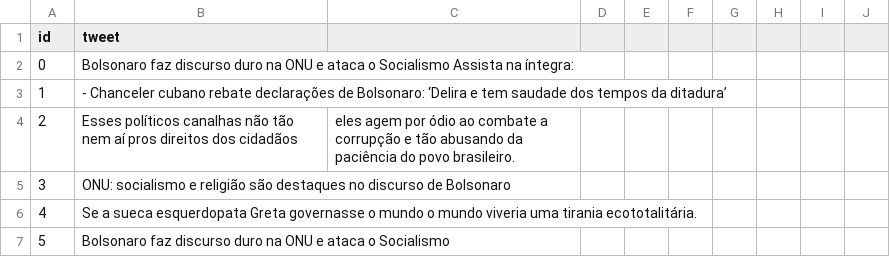
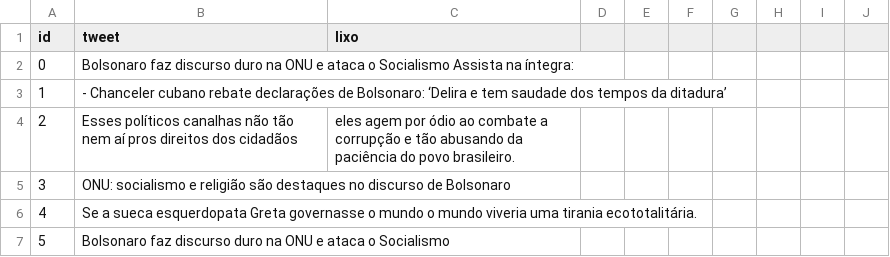
Before and after one commit to AbilioNB/umc-analytics, a CSV file: databases/negative.csv, drawn as a sheet; only a part is shown.

Commit message:
att

```diff
--- a/databases/negative.csv
+++ b/databases/negative.csv
@@ -1,2 +1,2 @@
-id,tweet
+id,tweet,lixo
 0,Bolsonaro faz discurso duro na ONU e ataca o Socialismo Assista na íntegra:
```
